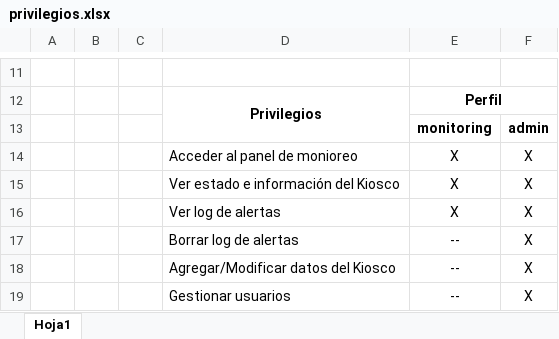
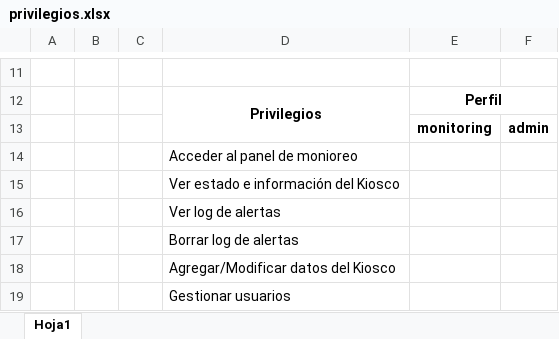
Before and after one commit to joseOlivares/okioskmonitor, an Excel workbook: privilegios.xlsx, sheet Hoja1, drawn as a sheet; only a part is shown, gaps mark what is left out; values as stored, in another font and other column widths than the file's, no borders; charts and pictures not drawn; removed rows and columns are numbered as before the commit, all else as after; the diff names each change by its address in the sheet, - before the commit and + after, or states it on an @@ line.

```diff
--- a/privilegios.xlsx (sheet Hoja1)
+++ b/privilegios.xlsx (sheet Hoja1)
-row 14:  |  |  | Acceder al panel de monioreo | X | X
-row 15:  |  |  | Ver estado e información del Kiosco | X | X
-row 16:  |  |  | Ver log de alertas | X | X
-row 17:  |  |  | Borrar log de alertas | -- | X
-row 18:  |  |  | Agregar/Modificar datos del Kiosco | -- | X
-row 19:  |  |  | Gestionar usuarios | -- | X
+row 14:  |  |  | Acceder al panel de monioreo
+row 15:  |  |  | Ver estado e información del Kiosco
+row 16:  |  |  | Ver log de alertas
+row 17:  |  |  | Borrar log de alertas
+row 18:  |  |  | Agregar/Modificar datos del Kiosco
+row 19:  |  |  | Gestionar usuarios
```
Also changed, not shown: charts or pictures, 2 other files.
